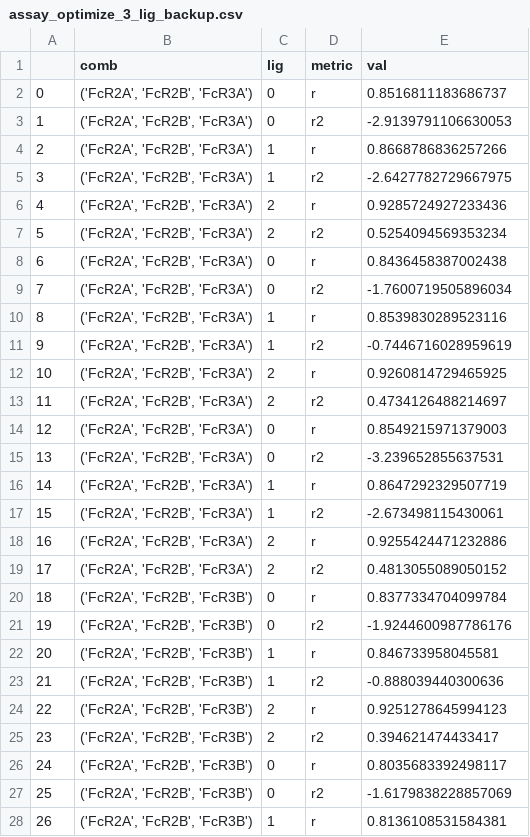
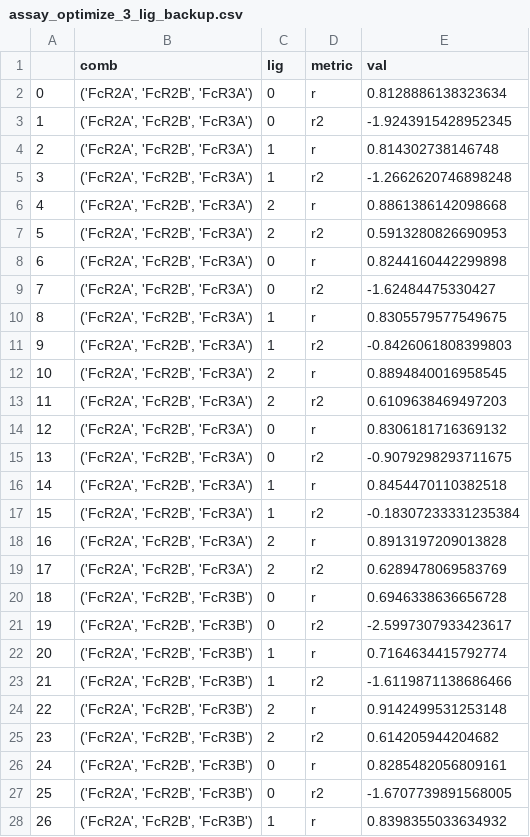
Before and after one commit to meyer-lab/mechanismSerology, a CSV file: maserol/data/cache/assay_optimize_3_lig_backup.csv, drawn as a sheet; only a part is shown; the diff covers the shown part only.

```diff
--- a/maserol/data/cache/assay_optimize_3_lig_backup.csv
+++ b/maserol/data/cache/assay_optimize_3_lig_backup.csv
@@ -1,28 +1,28 @@
 ,comb,lig,metric,val
-0,"('FcR2A', 'FcR2B', 'FcR3A')",0,r,0.8516811183686737
-1,"('FcR2A', 'FcR2B', 'FcR3A')",0,r2,-2.9139791106630053
-2,"('FcR2A', 'FcR2B', 'FcR3A')",1,r,0.8668786836257266
-3,"('FcR2A', 'FcR2B', 'FcR3A')",1,r2,-2.6427782729667975
-4,"('FcR2A', 'FcR2B', 'FcR3A')",2,r,0.9285724927233436
-5,"('FcR2A', 'FcR2B', 'FcR3A')",2,r2,0.5254094569353234
-6,"('FcR2A', 'FcR2B', 'FcR3A')",0,r,0.8436458387002438
-7,"('FcR2A', 'FcR2B', 'FcR3A')",0,r2,-1.7600719505896034
-8,"('FcR2A', 'FcR2B', 'FcR3A')",1,r,0.8539830289523116
-9,"('FcR2A', 'FcR2B', 'FcR3A')",1,r2,-0.7446716028959619
-10,"('FcR2A', 'FcR2B', 'FcR3A')",2,r,0.9260814729465925
-11,"('FcR2A', 'FcR2B', 'FcR3A')",2,r2,0.4734126488214697
-12,"('FcR2A', 'FcR2B', 'FcR3A')",0,r,0.8549215971379003
-13,"('FcR2A', 'FcR2B', 'FcR3A')",0,r2,-3.239652855637531
-14,"('FcR2A', 'FcR2B', 'FcR3A')",1,r,0.8647292329507719
-15,"('FcR2A', 'FcR2B', 'FcR3A')",1,r2,-2.673498115430061
-16,"('FcR2A', 'FcR2B', 'FcR3A')",2,r,0.9255424471232886
-17,"('FcR2A', 'FcR2B', 'FcR3A')",2,r2,0.4813055089050152
-18,"('FcR2A', 'FcR2B', 'FcR3B')",0,r,0.8377334704099784
-19,"('FcR2A', 'FcR2B', 'FcR3B')",0,r2,-1.9244600987786176
-20,"('FcR2A', 'FcR2B', 'FcR3B')",1,r,0.846733958045581
-21,"('FcR2A', 'FcR2B', 'FcR3B')",1,r2,-0.888039440300636
-22,"('FcR2A', 'FcR2B', 'FcR3B')",2,r,0.9251278645994123
-23,"('FcR2A', 'FcR2B', 'FcR3B')",2,r2,0.394621474433417
-24,"('FcR2A', 'FcR2B', 'FcR3B')",0,r,0.8035683392498117
-25,"('FcR2A', 'FcR2B', 'FcR3B')",0,r2,-1.6179838228857069
-26,"('FcR2A', 'FcR2B', 'FcR3B')",1,r,0.8136108531584381
+0,"('FcR2A', 'FcR2B', 'FcR3A')",0,r,0.8128886138323634
+1,"('FcR2A', 'FcR2B', 'FcR3A')",0,r2,-1.9243915428952345
+2,"('FcR2A', 'FcR2B', 'FcR3A')",1,r,0.814302738146748
+3,"('FcR2A', 'FcR2B', 'FcR3A')",1,r2,-1.2662620746898248
+4,"('FcR2A', 'FcR2B', 'FcR3A')",2,r,0.8861386142098668
+5,"('FcR2A', 'FcR2B', 'FcR3A')",2,r2,0.5913280826690953
+6,"('FcR2A', 'FcR2B', 'FcR3A')",0,r,0.8244160442299898
+7,"('FcR2A', 'FcR2B', 'FcR3A')",0,r2,-1.62484475330427
+8,"('FcR2A', 'FcR2B', 'FcR3A')",1,r,0.8305579577549675
+9,"('FcR2A', 'FcR2B', 'FcR3A')",1,r2,-0.8426061808399803
+10,"('FcR2A', 'FcR2B', 'FcR3A')",2,r,0.8894840016958545
+11,"('FcR2A', 'FcR2B', 'FcR3A')",2,r2,0.6109638469497203
+12,"('FcR2A', 'FcR2B', 'FcR3A')",0,r,0.8306181716369132
+13,"('FcR2A', 'FcR2B', 'FcR3A')",0,r2,-0.9079298293711675
+14,"('FcR2A', 'FcR2B', 'FcR3A')",1,r,0.8454470110382518
+15,"('FcR2A', 'FcR2B', 'FcR3A')",1,r2,-0.18307233331235384
+16,"('FcR2A', 'FcR2B', 'FcR3A')",2,r,0.8913197209013828
+17,"('FcR2A', 'FcR2B', 'FcR3A')",2,r2,0.6289478069583769
+18,"('FcR2A', 'FcR2B', 'FcR3B')",0,r,0.6946338636656728
+19,"('FcR2A', 'FcR2B', 'FcR3B')",0,r2,-2.5997307933423617
+20,"('FcR2A', 'FcR2B', 'FcR3B')",1,r,0.7164634415792774
+21,"('FcR2A', 'FcR2B', 'FcR3B')",1,r2,-1.6119871138686466
+22,"('FcR2A', 'FcR2B', 'FcR3B')",2,r,0.9142499531253148
+23,"('FcR2A', 'FcR2B', 'FcR3B')",2,r2,0.614205944204682
+24,"('FcR2A', 'FcR2B', 'FcR3B')",0,r,0.8285482056809161
+25,"('FcR2A', 'FcR2B', 'FcR3B')",0,r2,-1.6707739891568005
+26,"('FcR2A', 'FcR2B', 'FcR3B')",1,r,0.8398355033634932
```
Also changed, not shown: 45 edited cells elsewhere in this file, maserol/data/cache/assay_optimize_3_lig.csv, maserol/data/cache/fig_3c_metrics.csv, 32 other files.
